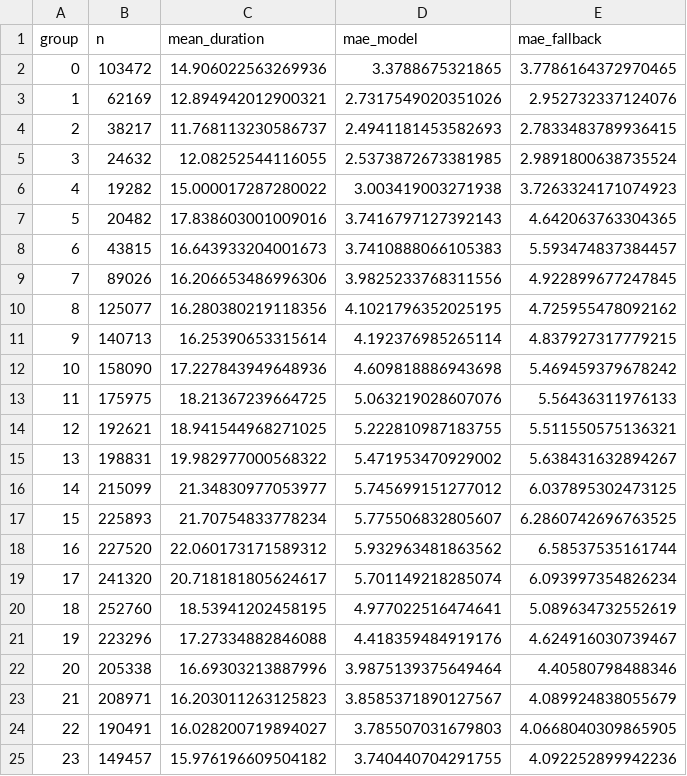
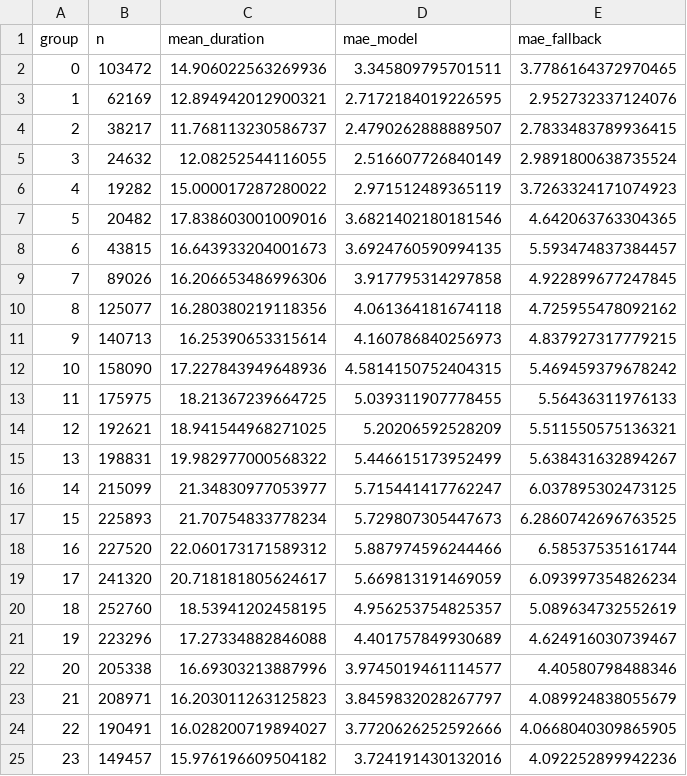
Before and after one commit to professor3333/nyc-taxi-trip-duration, a CSV file: reports/eval/test_mae_by_hour.csv, drawn as a sheet.

```diff
--- a/reports/eval/test_mae_by_hour.csv
+++ b/reports/eval/test_mae_by_hour.csv
@@ -1,25 +1,25 @@
 group,n,mean_duration,mae_model,mae_fallback
-0,103472,14.906022563269936,3.3788675321865,3.7786164372970465
-1,62169,12.894942012900321,2.7317549020351026,2.952732337124076
-2,38217,11.768113230586737,2.4941181453582693,2.7833483789936415
-3,24632,12.08252544116055,2.5373872673381985,2.9891800638735524
-4,19282,15.000017287280022,3.003419003271938,3.7263324171074923
-5,20482,17.838603001009016,3.7416797127392143,4.642063763304365
-6,43815,16.643933204001673,3.7410888066105383,5.593474837384457
-7,89026,16.206653486996306,3.9825233768311556,4.922899677247845
-8,125077,16.280380219118356,4.1021796352025195,4.725955478092162
-9,140713,16.25390653315614,4.192376985265114,4.837927317779215
-10,158090,17.227843949648936,4.609818886943698,5.469459379678242
-11,175975,18.21367239664725,5.063219028607076,5.56436311976133
-12,192621,18.941544968271025,5.222810987183755,5.511550575136321
-13,198831,19.982977000568322,5.471953470929002,5.638431632894267
-14,215099,21.34830977053977,5.745699151277012,6.037895302473125
-15,225893,21.70754833778234,5.775506832805607,6.2860742696763525
-16,227520,22.060173171589312,5.932963481863562,6.58537535161744
-17,241320,20.718181805624617,5.701149218285074,6.093997354826234
-18,252760,18.53941202458195,4.977022516474641,5.089634732552619
-19,223296,17.27334882846088,4.418359484919176,4.624916030739467
-20,205338,16.69303213887996,3.9875139375649464,4.40580798488346
-21,208971,16.203011263125823,3.8585371890127567,4.089924838055679
-22,190491,16.028200719894027,3.785507031679803,4.0668040309865905
-23,149457,15.976196609504182,3.740440704291755,4.092252899942236
+0,103472,14.906022563269936,3.345809795701511,3.7786164372970465
+1,62169,12.894942012900321,2.7172184019226595,2.952732337124076
+2,38217,11.768113230586737,2.4790262888889507,2.7833483789936415
+3,24632,12.08252544116055,2.516607726840149,2.9891800638735524
+4,19282,15.000017287280022,2.971512489365119,3.7263324171074923
+5,20482,17.838603001009016,3.6821402180181546,4.642063763304365
+6,43815,16.643933204001673,3.6924760590994135,5.593474837384457
+7,89026,16.206653486996306,3.917795314297858,4.922899677247845
+8,125077,16.280380219118356,4.061364181674118,4.725955478092162
+9,140713,16.25390653315614,4.160786840256973,4.837927317779215
+10,158090,17.227843949648936,4.5814150752404315,5.469459379678242
+11,175975,18.21367239664725,5.039311907778455,5.56436311976133
+12,192621,18.941544968271025,5.20206592528209,5.511550575136321
+13,198831,19.982977000568322,5.446615173952499,5.638431632894267
+14,215099,21.34830977053977,5.715441417762247,6.037895302473125
+15,225893,21.70754833778234,5.729807305447673,6.2860742696763525
+16,227520,22.060173171589312,5.887974596244466,6.58537535161744
+17,241320,20.718181805624617,5.669813191469059,6.093997354826234
+18,252760,18.53941202458195,4.956253754825357,5.089634732552619
+19,223296,17.27334882846088,4.401757849930689,4.624916030739467
+20,205338,16.69303213887996,3.9745019461114577,4.40580798488346
+21,208971,16.203011263125823,3.8459832028267797,4.089924838055679
+22,190491,16.028200719894027,3.7720626252592666,4.0668040309865905
+23,149457,15.976196609504182,3.724191430132016,4.092252899942236
```
Also changed, not shown: reports/eval/test_mae_by_borough_pair.csv, reports/eval/val_mae_by_borough_pair.csv, 15 other files.
